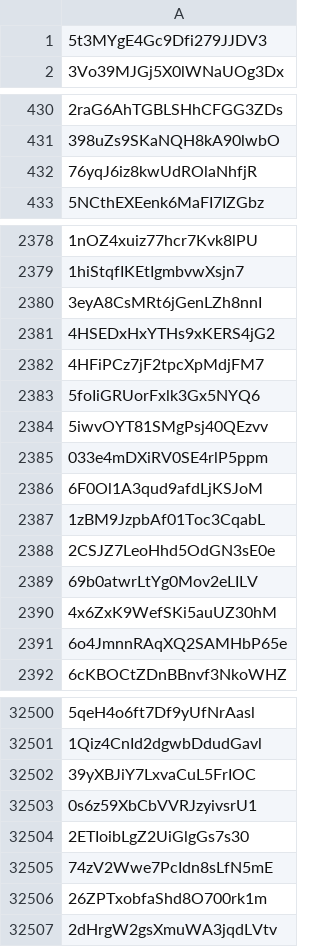
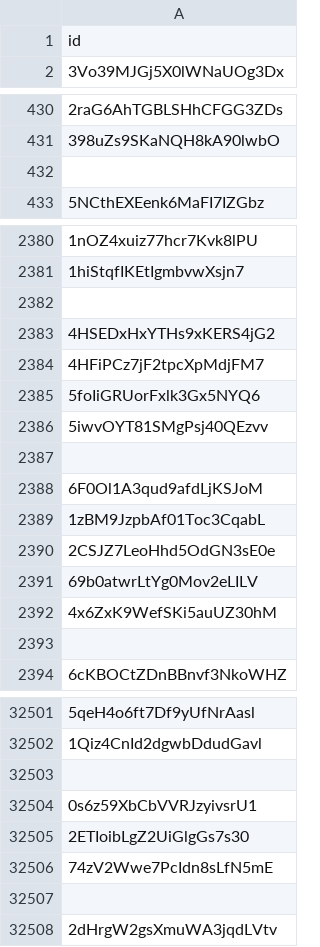
Before and after one commit to nhanvoktm/spotify_cdio, a CSV file: Spotify api/id_tracks_new.csv, drawn as a sheet; only a part is shown, gaps mark what is left out; the diff covers the shown part only.

```diff
--- a/Spotify api/id_tracks_new.csv
+++ b/Spotify api/id_tracks_new.csv
@@ -1,2 +1,2 @@
-5t3MYgE4Gc9Dfi279JJDV3
+id
 3Vo39MJGj5X0lWNaUOg3Dx
@@ -431,3 +431,3 @@
 398uZs9SKaNQH8kA90lwbO
-76yqJ6iz8kwUdROlaNhfjR
+
 5NCthEXEenk6MaFI7IZGbz
@@ -2379,3 +2381,3 @@
 1hiStqfIKEtIgmbvwXsjn7
-3eyA8CsMRt6jGenLZh8nnI
+
 4HSEDxHxYTHs9xKERS4jG2
@@ -2384,3 +2386,3 @@
 5iwvOYT81SMgPsj40QEzvv
-033e4mDXiRV0SE4rlP5ppm
+
 6F0Ol1A3qud9afdLjKSJoM
@@ -2390,3 +2392,3 @@
 4x6ZxK9WefSKi5auUZ30hM
-6o4JmnnRAqXQ2SAMHbP65e
+
 6cKBOCtZDnBBnvf3NkoWHZ
@@ -32501,3 +32502,3 @@
 1Qiz4CnId2dgwbDdudGavl
-39yXBJiY7LxvaCuL5FrIOC
+
 0s6z59XbCbVVRJzyivsrU1
@@ -32505,3 +32506,3 @@
 74zV2Wwe7PcIdn8sLfN5mE
-26ZPTxobfaShd8O700rk1m
+
 2dHrgW2gsXmuWA3jqdLVtv
```
Also changed, not shown: 5 added rows, 4 removed rows and 17 edited cells elsewhere in this file, 3 other files.
